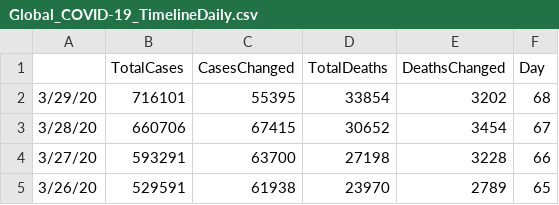
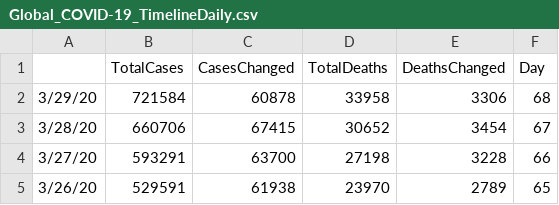
Before and after one commit to apricotsolutions/COVID-19, a CSV file: dataset03/Global_COVID-19_TimelineDaily.csv, drawn as a sheet; only a part is shown.

```diff
--- a/dataset03/Global_COVID-19_TimelineDaily.csv
+++ b/dataset03/Global_COVID-19_TimelineDaily.csv
@@ -1,3 +1,3 @@
 ,TotalCases,CasesChanged,TotalDeaths,DeathsChanged,Day
-3/29/20,716101,55395,33854,3202,68
+3/29/20,721584,60878,33958,3306,68
 3/28/20,660706,67415,30652,3454,67
```
Also changed, not shown: dataset03/Global_COVID-19_Timeline.csv, dataset03/USA_COVID-19_Timeline.csv, 4 other files.
